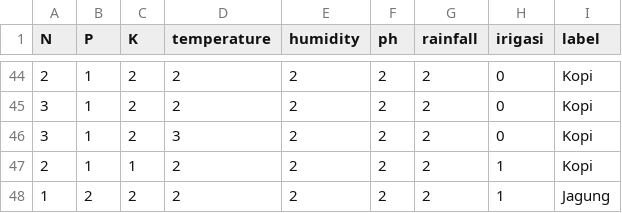
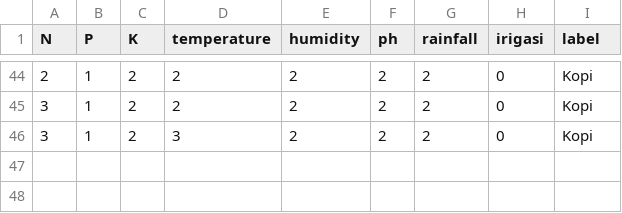
Before and after one commit to yuxy2/ecofarm, a CSV file: api/crop_data.csv, drawn as a sheet; only a part is shown, gaps mark what is left out; the diff names each change by its address in the sheet, - before the commit and + after, or states it on an @@ line.

Commit message:
feat: implement FastAPI recommendation backend with MongoDB integration and model-based crop prediction

```diff
--- a/api/crop_data.csv
+++ b/api/crop_data.csv
-row 47: 2 | 1 | 1 | 2 | 2 | 2 | 2 | 1 | Kopi
-row 48: 1 | 2 | 2 | 2 | 2 | 2 | 2 | 1 | Jagung
```
Also changed, not shown: 7 other files.
